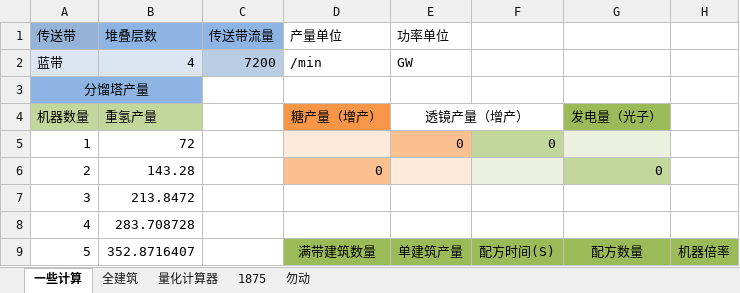
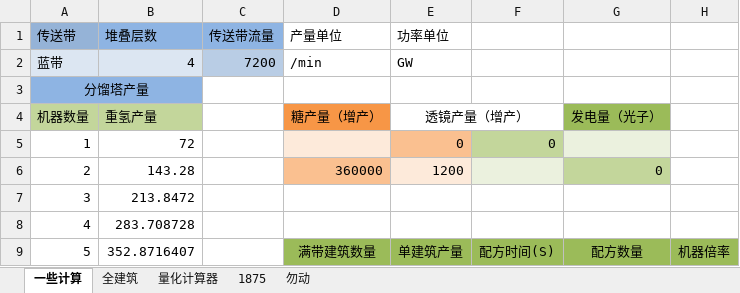
Before and after one commit to HCKxv/DSP-Blueprint-of-HCK, an Excel workbook: 戴森球计算表.xlsx, sheet 一些计算, drawn as a sheet; only a part is shown; values as stored, in another font and other column widths than the file's, no borders; the diff names each change by its address in the sheet, - before the commit and + after, or states it on an @@ line.

Commit message:
修复错误计算

```diff
--- a/戴森球计算表.xlsx (sheet 一些计算)
+++ b/戴森球计算表.xlsx (sheet 一些计算)
-D6 (产量单位): 0
+D6 (产量单位): 360000
-E6 (功率单位): (empty)
+E6 (功率单位): 1200
```
Also changed, not shown: sheet 勿动.
